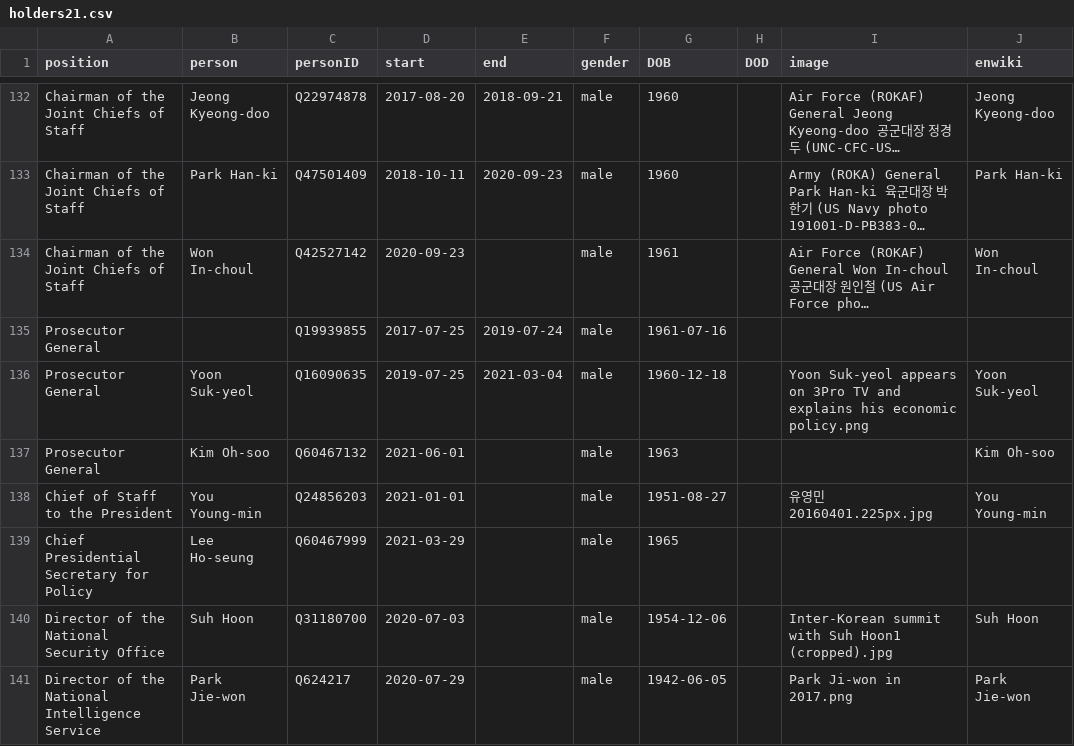
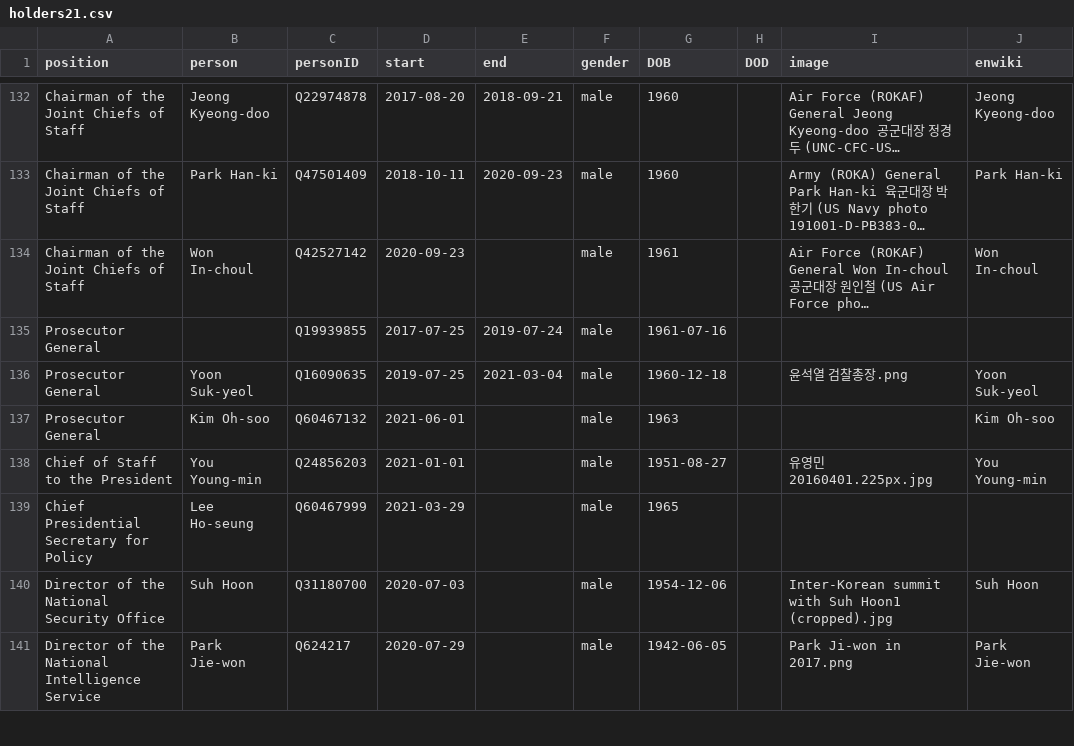
Before and after one commit to every-politician-scrapers/south-korea-ministers, a CSV file: html/holders21.csv, drawn as a sheet; only a part is shown, gaps mark what is left out; long unchanged cells end in …; the diff names each change by its address in the sheet, - before the commit and + after, or states it on an @@ line.

Commit message:
PCB update

```diff
--- a/html/holders21.csv
+++ b/html/holders21.csv
-I136 (image): Yoon Suk-yeol appears on 3Pro TV and explains his economic policy.png
+I136 (image): 윤석열 검찰총장.png
```
